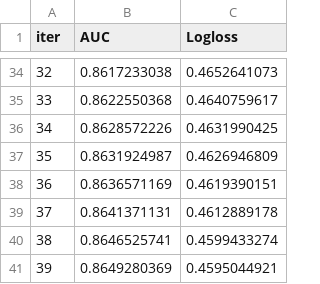
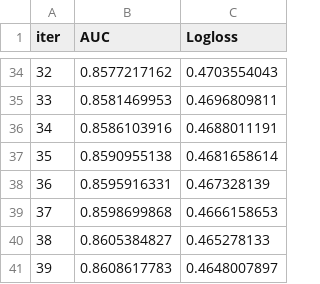
Before and after one commit to Jair-Ai/arvatoKaggle, a TSV file: notebooks/catboost_info/learn_error.tsv, drawn as a sheet; only a part is shown, gaps mark what is left out; the diff covers the shown part only.

```diff
--- a/notebooks/catboost_info/learn_error.tsv
+++ b/notebooks/catboost_info/learn_error.tsv
@@ -34,8 +34,8 @@ iter	AUC	Logloss
-32	0.8617233038	0.4652641073
-33	0.8622550368	0.4640759617
-34	0.8628572226	0.4631990425
-35	0.8631924987	0.4626946809
-36	0.8636571169	0.4619390151
-37	0.8641371131	0.4612889178
-38	0.8646525741	0.4599433274
-39	0.8649280369	0.4595044921
+32	0.8577217162	0.4703554043
+33	0.8581469953	0.4696809811
+34	0.8586103916	0.4688011191
+35	0.8590955138	0.4681658614
+36	0.8595916331	0.467328139
+37	0.8598699868	0.4666158653
+38	0.8605384827	0.465278133
+39	0.8608617783	0.4648007897
```
Also changed, not shown: 64 edited cells elsewhere in this file, notebooks/catboost_info/test_error.tsv, notebooks/catboost_info/time_left.tsv, 49 other files.
